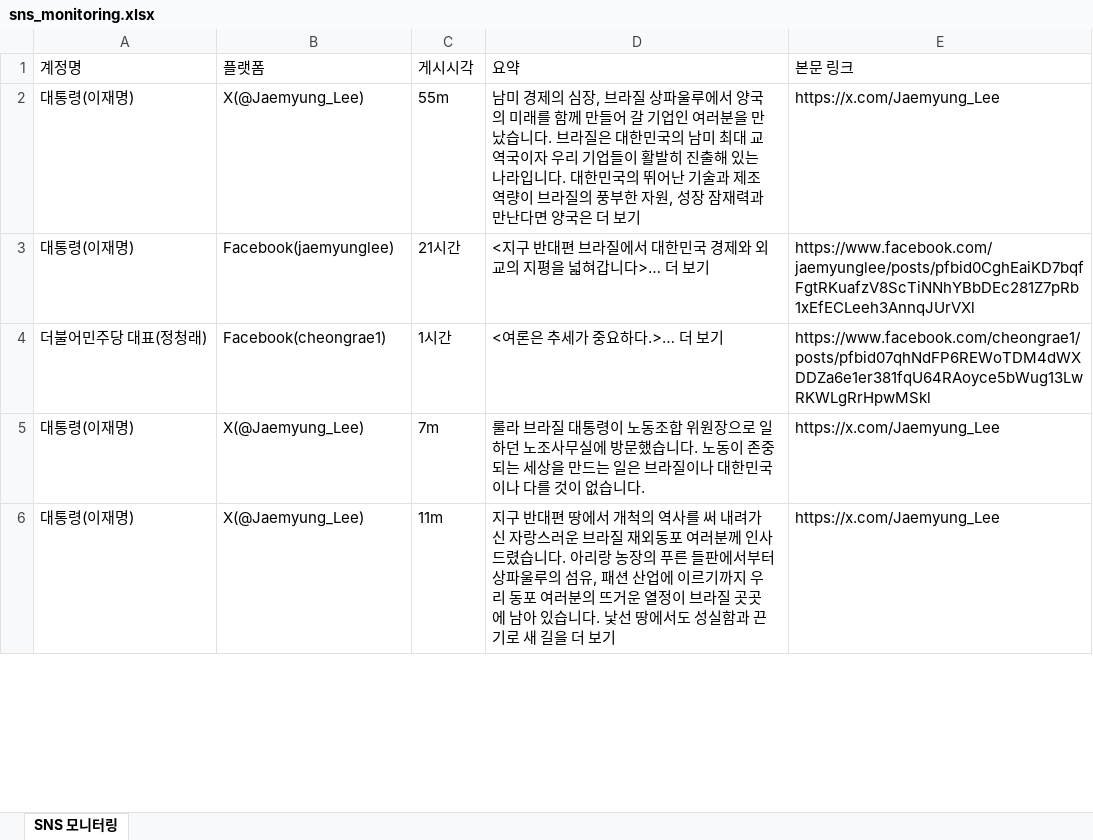
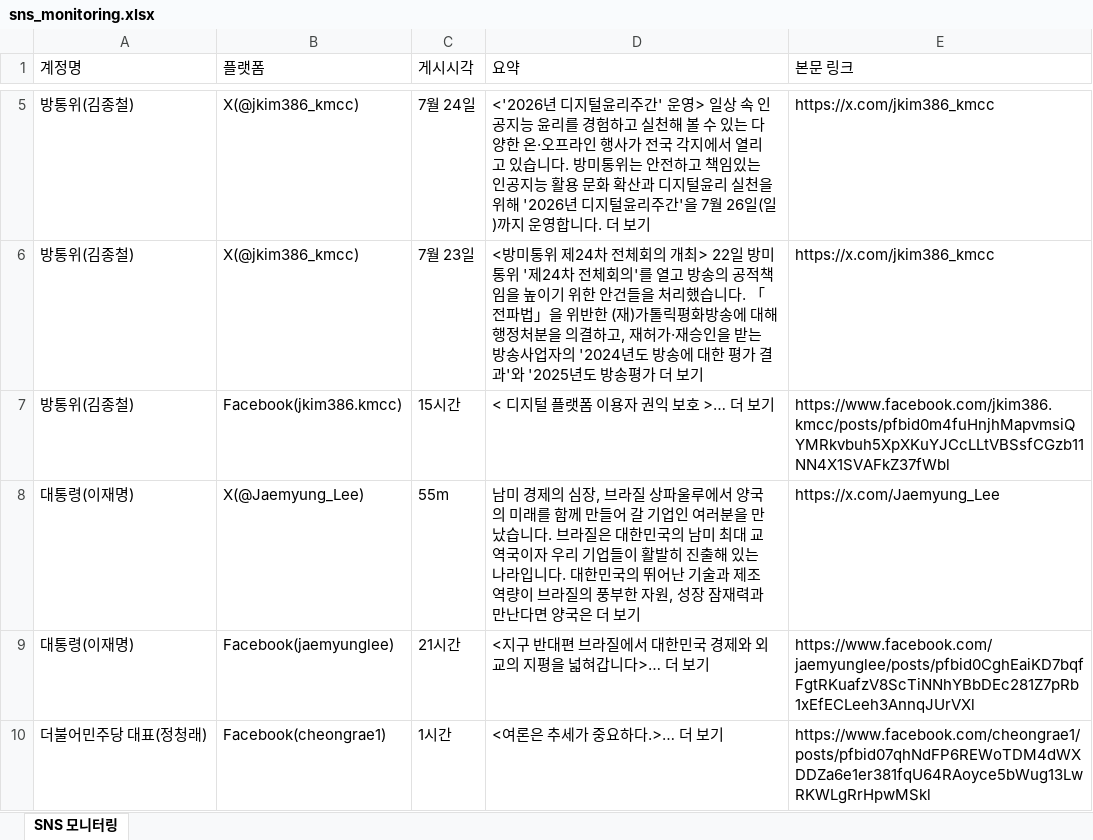
Before and after one commit to jihihi8214/sns_monitoring, an Excel workbook: data/sns_monitoring.xlsx, sheet SNS 모니터링, drawn as a sheet; only a part is shown, gaps mark what is left out; the shorter side is filled out with more unchanged rows; values as stored, in another font and other column widths than the file's, no borders; the diff covers the shown part only; the diff names each change by its address in the sheet, - before the commit and + after, or states it on an @@ line.

```diff
--- a/data/sns_monitoring.xlsx (sheet SNS 모니터링)
+++ b/data/sns_monitoring.xlsx (sheet SNS 모니터링)
+row 5: 방통위(김종철) | X(@jkim386_kmcc) | 7월 24일 | <'2026년 디지털윤리주간' 운영> 일상 속 인공지능 윤리를 경험하고 실천해 볼 수 있는 다양한 온·오프라인 행사가 전국 각지에서 열리고 있습니다. 방미통위는 안전하고 책임있는 인공지능 활용 문화 확산과 디지털윤리 실천을 위해 '2026년 디지털윤리주간'을 7월 26일(일)까지 운영합니다. 더 보기 | https://x.com/jkim386_kmcc
+row 6: 방통위(김종철) | X(@jkim386_kmcc) | 7월 23일 | <방미통위 제24차 전체회의 개최> 22일 방미통위 '제24차 전체회의'를 열고 방송의 공적책임을 높이기 위한 안건들을 처리했습니다. 「전파법」을 위반한 (재)가톨릭평화방송에 대해 행정처분을 의결하고, 재허가·재승인을 받는 방송사업자의 '2024년도 방송에 대한 평가 결과'와 '2025년도 방송평가 더 보기 | https://x.com/jkim386_kmcc
+row 7: 방통위(김종철) | Facebook(jkim386.kmcc) | 15시간 | < 디지털 플랫폼 이용자 권익 보호 >… 더 보기 | https://www.facebook.com/jkim386.kmcc/posts/pfbid0m4fuHnjhMapvmsiQYMRkvbuh5XpXKuYJCcLLtVBSsfCGzb11NN4X1SVAFkZ37fWbl
```
Also changed, not shown: 3 added rows and 4 removed rows elsewhere in this sheet, 4 other files.
